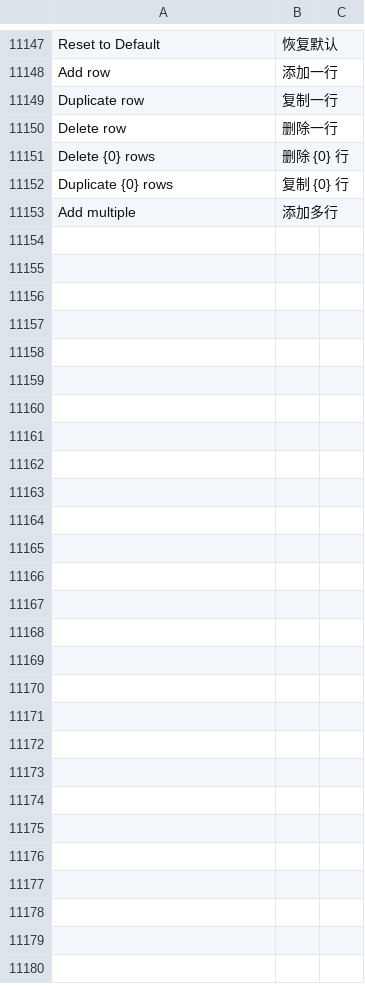
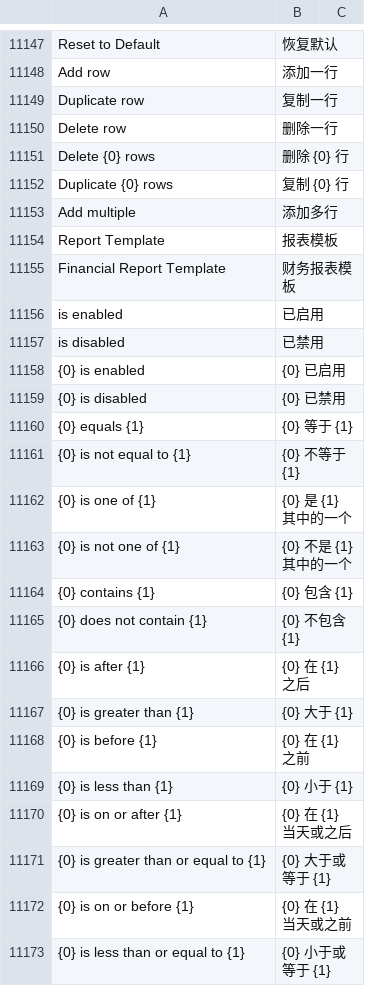
Before and after one commit to zelin-tech/erpnext_china, a CSV file: erpnext_china/translations/zh.csv, drawn as a sheet; only a part is shown, gaps mark what is left out; the diff covers the shown part only.

```diff
--- a/erpnext_china/translations/zh.csv
+++ b/erpnext_china/translations/zh.csv
@@ -11925 +11925,21 @@ Duplicate {0} rows,复制 {0} 行
 Add multiple,添加多行
+Report Template,报表模板
+Financial Report Template,财务报表模板
+"is enabled","已启用"
+"is disabled","已禁用"
+"{0} is enabled","{0} 已启用"
+"{0} is disabled","{0} 已禁用"
+"{0} equals {1}","{0} 等于 {1}"
+"{0} is not equal to {1}","{0} 不等于 {1}"
+"{0} is one of {1}","{0} 是 {1} 其中的一个"
+"{0} is not one of {1}","{0} 不是 {1} 其中的一个"
+"{0} contains {1}","{0} 包含 {1}"
+"{0} does not contain {1}","{0} 不包含 {1}"
+"{0} is after {1}","{0} 在 {1} 之后"
+"{0} is greater than {1}","{0} 大于 {1}"
+"{0} is before {1}","{0} 在 {1} 之前"
+"{0} is less than {1}","{0} 小于 {1}"
+"{0} is on or after {1}","{0} 在 {1} 当天或之后"
+"{0} is greater than or equal to {1}","{0} 大于或等于 {1}"
+"{0} is on or before {1}","{0} 在 {1} 当天或之前"
+"{0} is less than or equal to {1}","{0} 小于或等于 {1}"
```
Also changed, not shown: 28 added rows elsewhere in this file, 1 other file.
